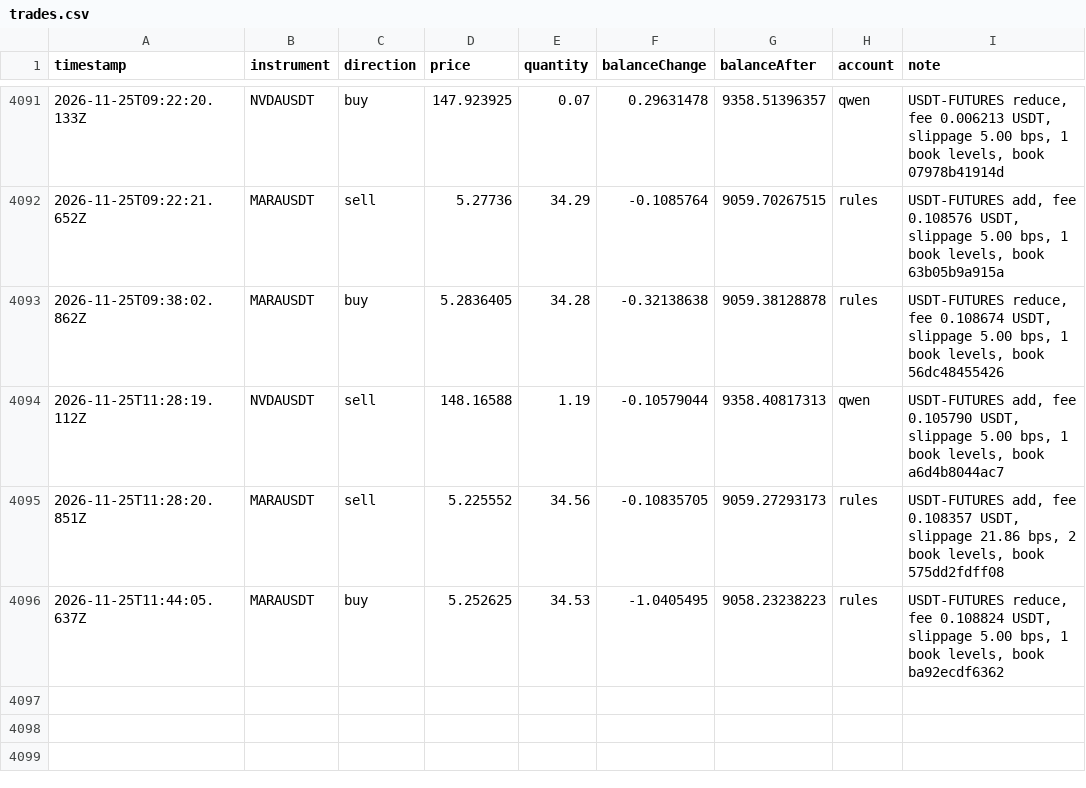
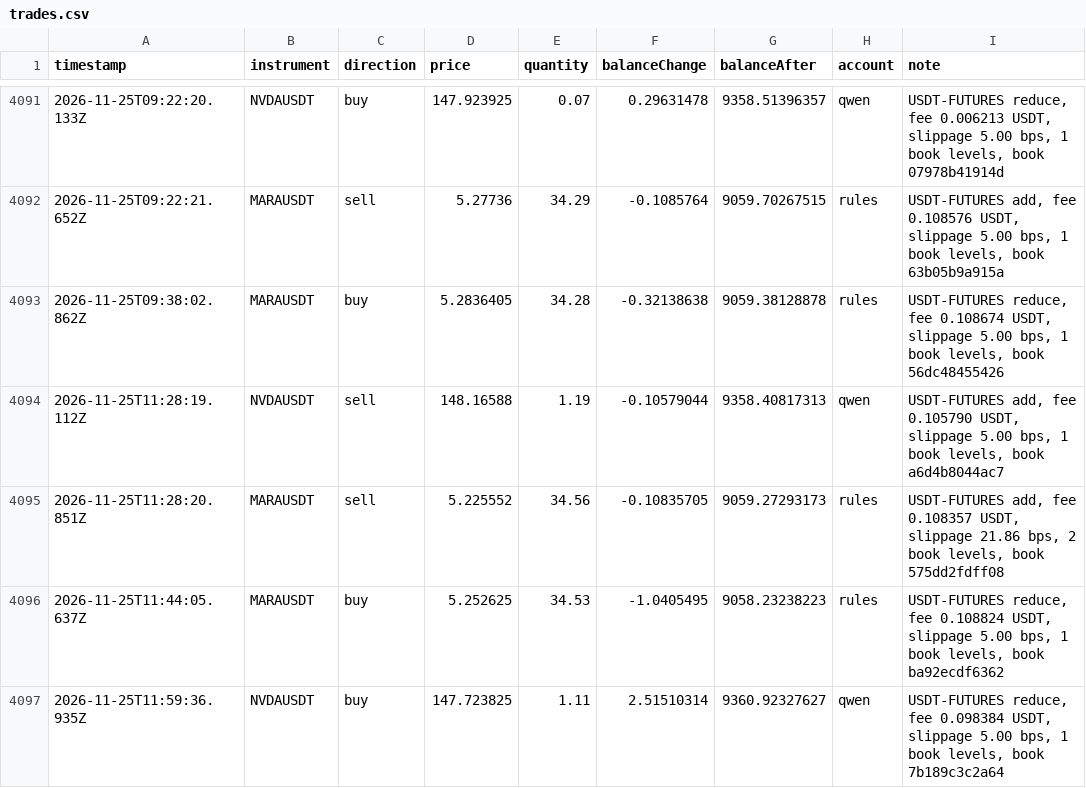
Before and after one commit to ramakrishnanhulk20/kaaval-record, a CSV file: kaaval/trades.csv, drawn as a sheet; only a part is shown, gaps mark what is left out.

Commit message:
record 2026-11-25T12:04Z: 61972 ledger entries, 3 reviews

```diff
--- a/kaaval/trades.csv
+++ b/kaaval/trades.csv
@@ -4096 +4096,2 @@ timestamp,instrument,direction,price,quantity,balanceChange,balanceAfter,account
 2026-11-25T11:44:05.637Z,MARAUSDT,buy,5.252625,34.53,-1.0405495,9058.23238223,rules,"USDT-FUTURES reduce, fee 0.108824 USDT, slippage 5.00 bps, 1 book levels, book ba92ecdf6362"
+2026-11-25T11:59:36.935Z,NVDAUSDT,buy,147.723825,1.11,2.51510314,9360.92327627,qwen,"USDT-FUTURES reduce, fee 0.098384 USDT, slippage 5.00 bps, 1 book levels, book 7b189c3c2a64"
```
Also changed, not shown: 5 other files.
